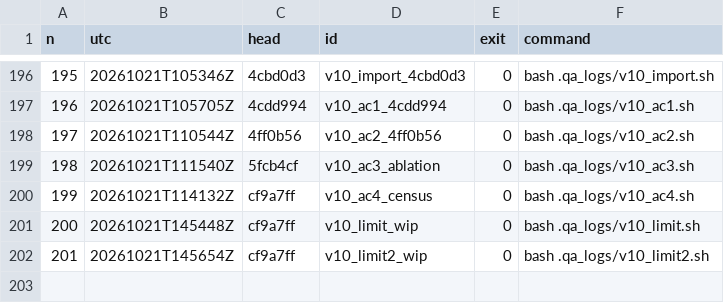
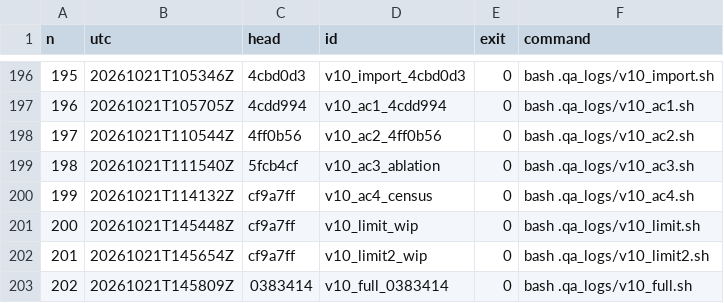
Before and after one commit to maxxxxx55555/igra, a TSV file: docs/artifacts/rc16/launch_ledger.tsv, drawn as a sheet; only a part is shown, gaps mark what is left out.

Commit message:
R2 R6 F19: ledger rows 197 to 202

```diff
--- a/docs/artifacts/rc16/launch_ledger.tsv
+++ b/docs/artifacts/rc16/launch_ledger.tsv
@@ -202 +202,2 @@ n	utc	head	id	exit	command
 201	20261021T145654Z	cf9a7ff	v10_limit2_wip	0	bash .qa_logs/v10_limit2.sh
+202	20261021T145809Z	0383414	v10_full_0383414	0	bash .qa_logs/v10_full.sh
```
